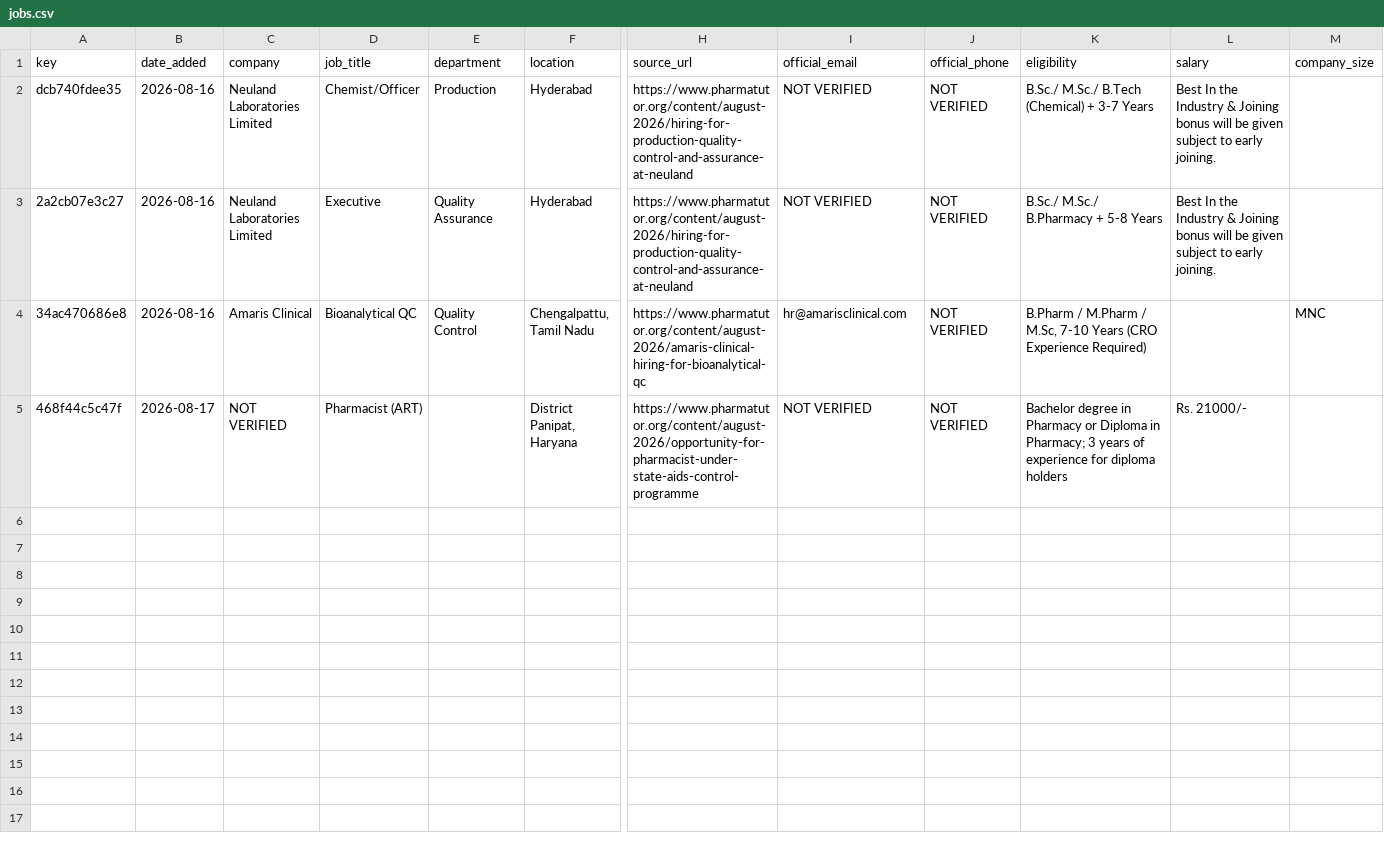
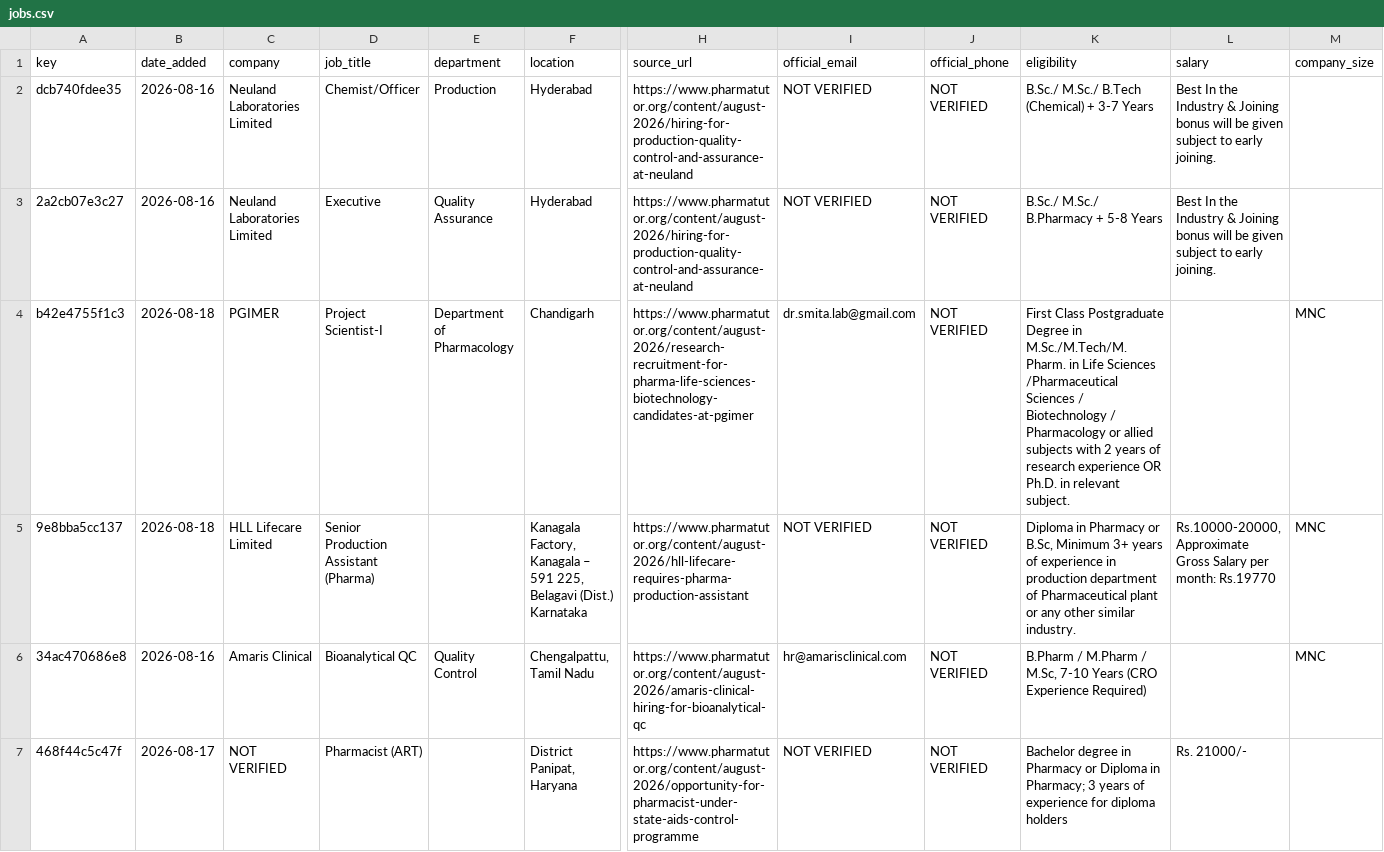
Before and after one commit to balajirajput96/vscode-copilot-cha, a CSV file: job-outreach/automation/jobs.csv, drawn as a sheet; only a part is shown, gaps mark what is left out; rows hold the shown columns only; the diff names each change by its address in the sheet, - before the commit and + after, or states it on an @@ line.

```diff
--- a/job-outreach/automation/jobs.csv
+++ b/job-outreach/automation/jobs.csv
+row 4: b42e4755f1c3 | 2026-08-18 | PGIMER | Project Scientist-I | Department of Pharmacology | Chandigarh | https://www.pharmatutor.org/content/august-2026/research-recruitment-for-pharma-life-sciences-biotechnology-candidates-at-pgimer | dr.smita.lab@gmail.com | NOT VERIFIED | First Class Postgraduate Degree in M.Sc./M.Tech/M.Pharm. in Life Sciences /Pharmaceutical Sciences / Biotechnology / Pharmacology or allied subjects with 2 years of research experience OR Ph.D. in relevant subject. |  | MNC
+row 5: 9e8bba5cc137 | 2026-08-18 | HLL Lifecare Limited | Senior Production Assistant (Pharma) |  | Kanagala Factory, Kanagala – 591 225, Belagavi (Dist.) Karnataka | https://www.pharmatutor.org/content/august-2026/hll-lifecare-requires-pharma-production-assistant | NOT VERIFIED | NOT VERIFIED | Diploma in Pharmacy or B.Sc, Minimum 3+ years of experience in production department of Pharmaceutical plant or any other similar industry. | Rs.10000-20000, Approximate Gross Salary per month: Rs.19770 | MNC
```
Also changed, not shown: 1 other file.
